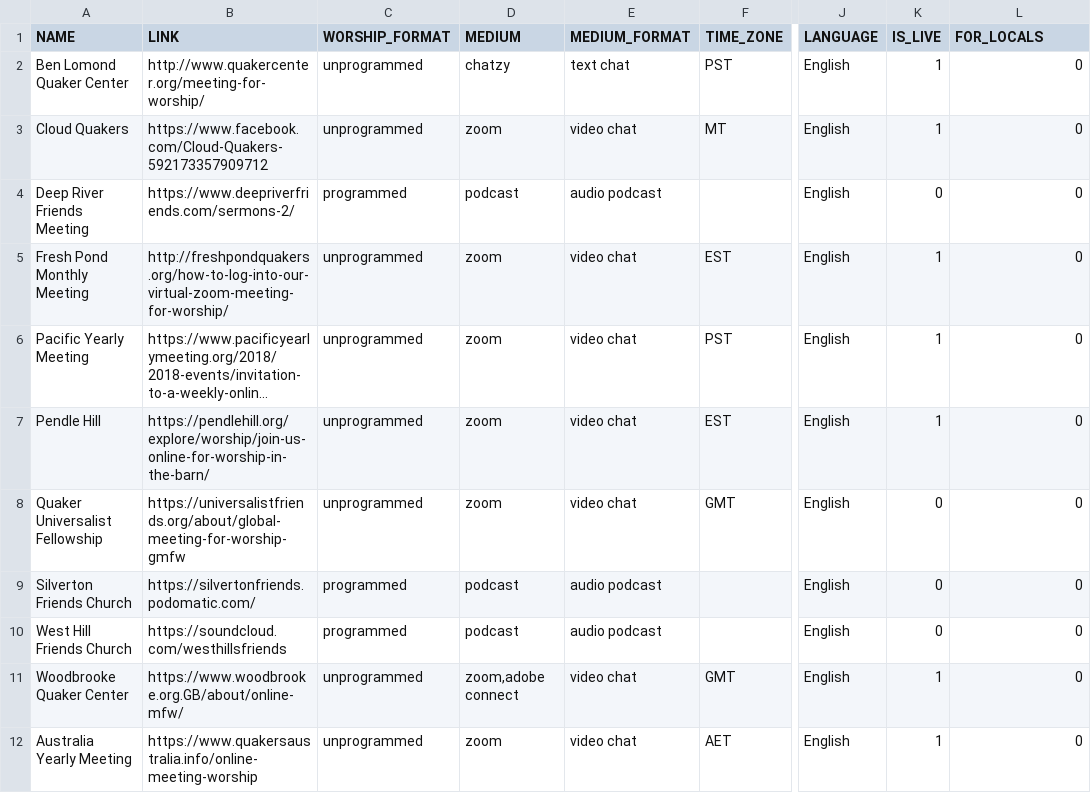
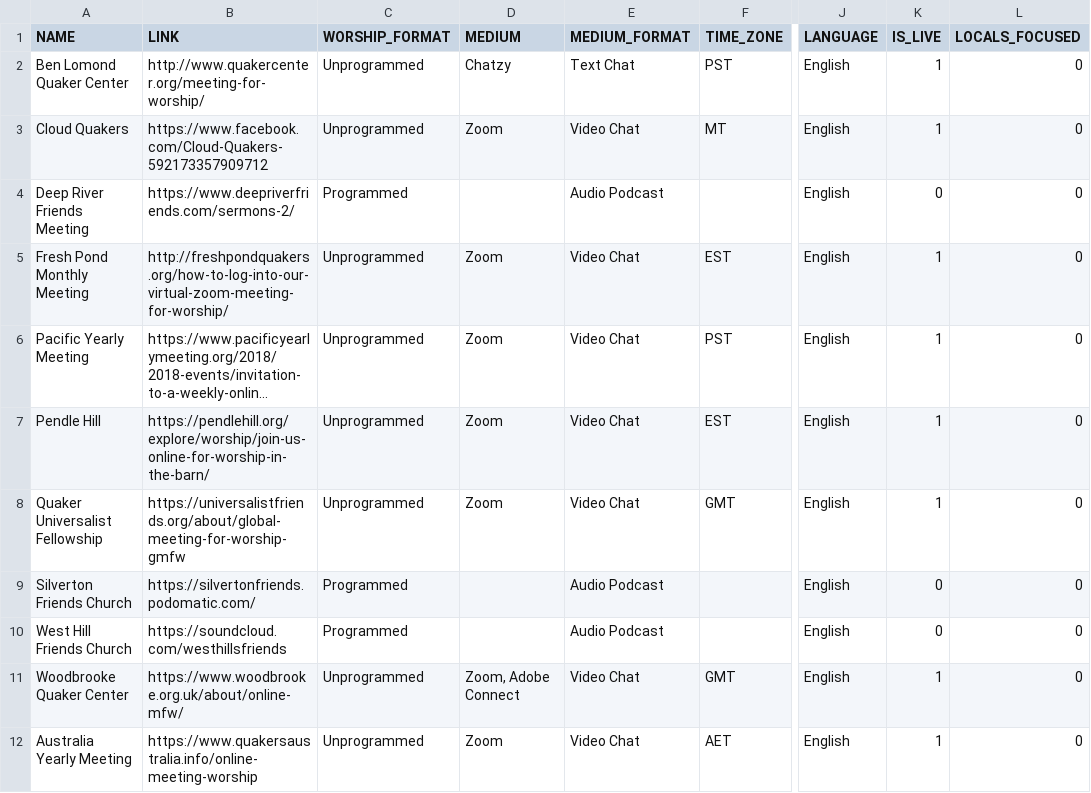
Before and after one commit to cruxicheiros/onlinequakermeetings.com, a CSV file: application/meetings.csv, drawn as a sheet; only a part is shown, gaps mark what is left out; long unchanged cells end in …; the diff names each change by its address in the sheet, - before the commit and + after, or states it on an @@ line.

```diff
--- a/application/meetings.csv
+++ b/application/meetings.csv
-L1: FOR_LOCALS
+L1: LOCALS_FOCUSED
-C2:C3 (WORSHIP_FORMAT): unprogrammed
+C2:C3 (WORSHIP_FORMAT): Unprogrammed
-D2 (MEDIUM): chatzy
+D2 (MEDIUM): Chatzy
-E2 (MEDIUM_FORMAT): text chat
+E2 (MEDIUM_FORMAT): Text Chat
-D3 (MEDIUM): zoom
+D3 (MEDIUM): Zoom
-E3 (MEDIUM_FORMAT): video chat
+E3 (MEDIUM_FORMAT): Video Chat
-C4 (WORSHIP_FORMAT): programmed
+C4 (WORSHIP_FORMAT): Programmed
-D4 (MEDIUM): podcast
+D4 (MEDIUM): (empty)
-E4 (MEDIUM_FORMAT): audio podcast
+E4 (MEDIUM_FORMAT): Audio Podcast
-C5:C8 (WORSHIP_FORMAT): unprogrammed
+C5:C8 (WORSHIP_FORMAT): Unprogrammed
-D5:D8 (MEDIUM): zoom
+D5:D8 (MEDIUM): Zoom
-E5:E8 (MEDIUM_FORMAT): video chat
+E5:E8 (MEDIUM_FORMAT): Video Chat
-K8 (IS_LIVE): 0
+K8 (IS_LIVE): 1
-C9:C10 (WORSHIP_FORMAT): programmed
+C9:C10 (WORSHIP_FORMAT): Programmed
-D9:D10 (MEDIUM): podcast
+D9:D10 (MEDIUM): (empty)
-E9:E10 (MEDIUM_FORMAT): audio podcast
+E9:E10 (MEDIUM_FORMAT): Audio Podcast
-B11 (LINK): https://www.woodbrooke.org.GB/about/online-mfw/
+B11 (LINK): https://www.woodbrooke.org.uk/about/online-mfw/
-C11:C12 (WORSHIP_FORMAT): unprogrammed
+C11:C12 (WORSHIP_FORMAT): Unprogrammed
-D11 (MEDIUM): zoom,adobe connect
+D11 (MEDIUM): Zoom, Adobe Connect
-E11:E12 (MEDIUM_FORMAT): video chat
+E11:E12 (MEDIUM_FORMAT): Video Chat
-D12 (MEDIUM): zoom
+D12 (MEDIUM): Zoom
```
Also changed, not shown: 10 other files.
